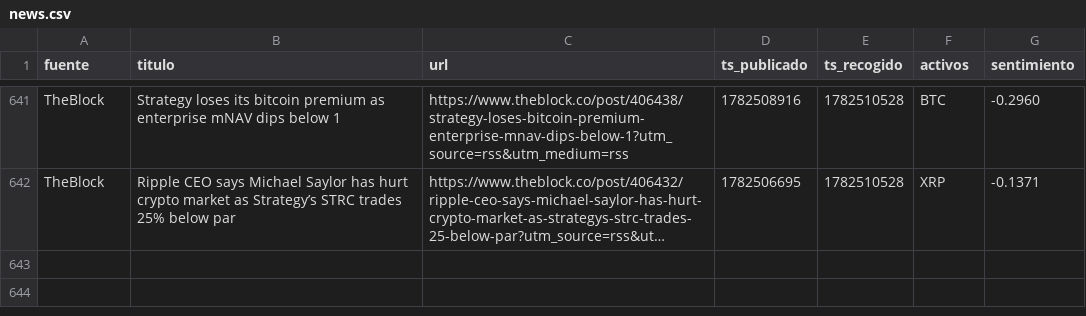
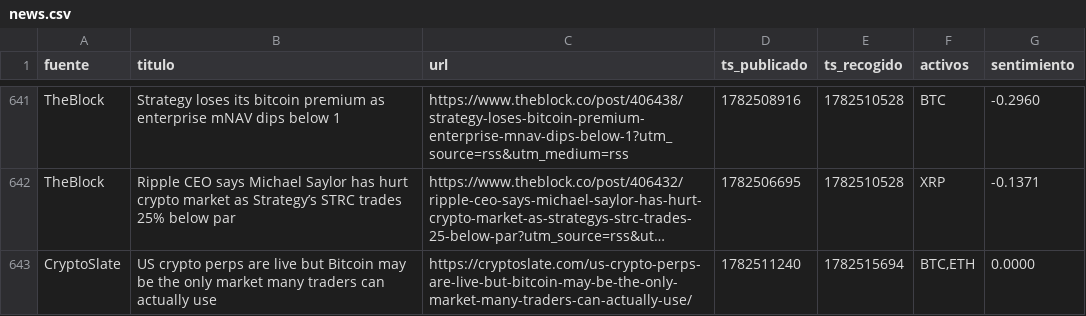
Before and after one commit to marcosgcuenta1/trading-bot, a CSV file: data/news.csv, drawn as a sheet; only a part is shown, gaps mark what is left out; long unchanged cells end in …; the diff names each change by its address in the sheet, - before the commit and + after, or states it on an @@ line.

```diff
--- a/data/news.csv
+++ b/data/news.csv
+row 643: CryptoSlate | US crypto perps are live but Bitcoin may be the only market many traders can actually use | https://cryptoslate.com/us-crypto-perps-are-live-but-bitcoin-may-be-the-only-market-many-traders-can-actually-use/ | 1782511240 | 1782515694 | BTC,ETH | 0.0000
```
